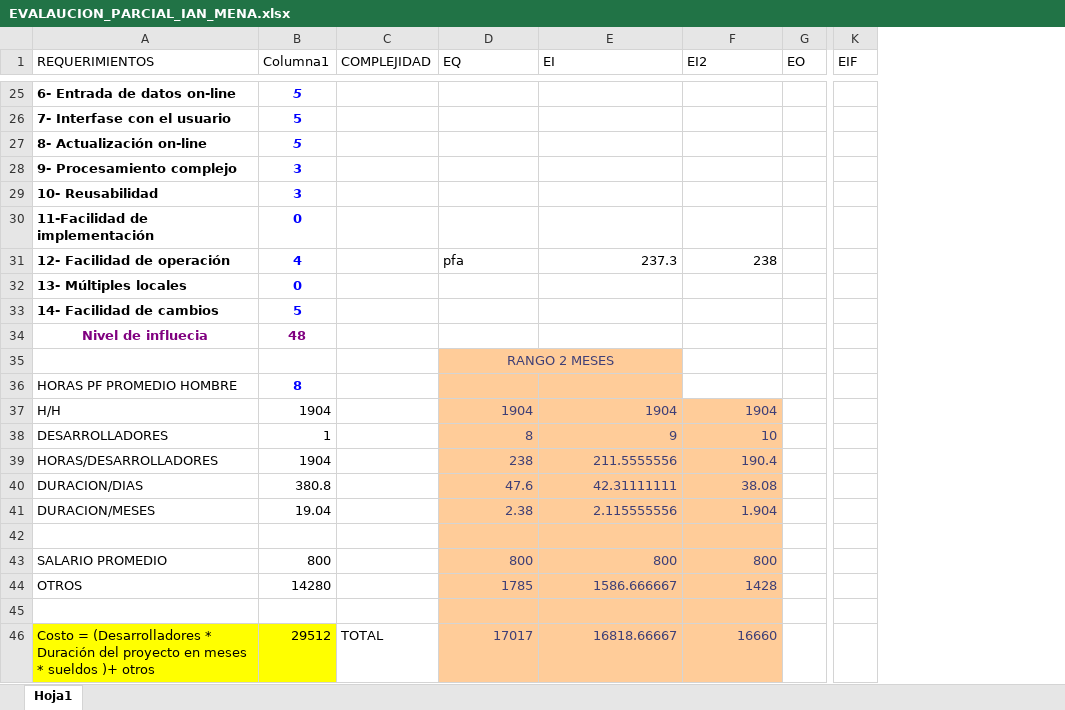
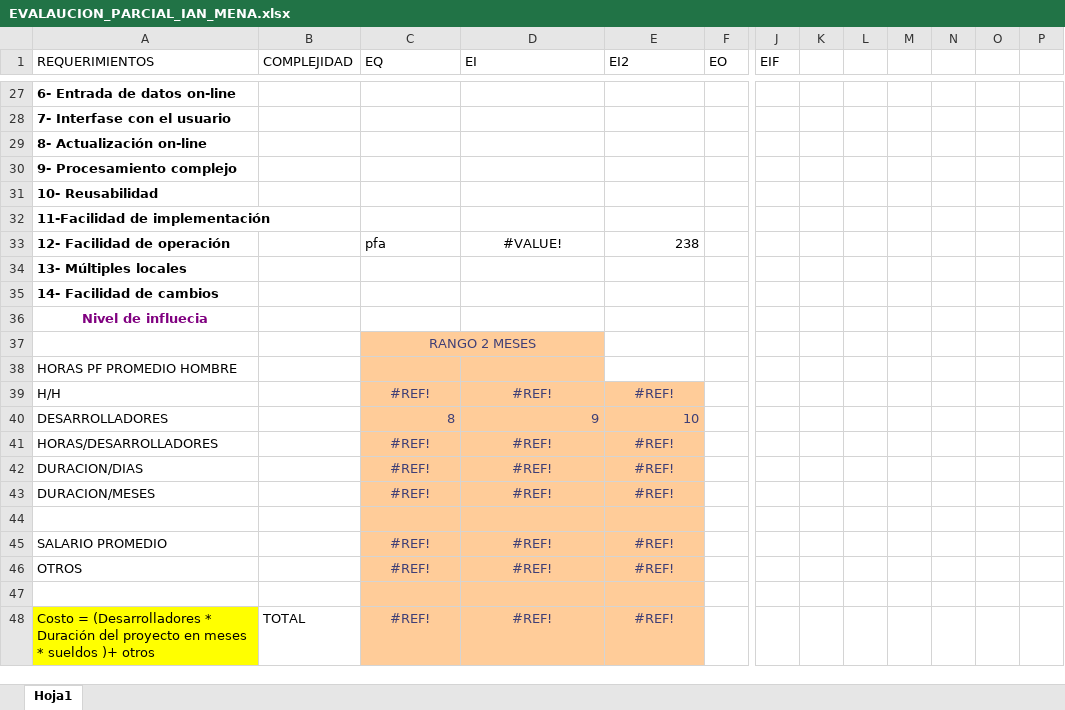
Before and after one commit to ian0000/PROYECTO-IS-II, an Excel workbook: EVALAUCION_PARCIAL_IAN_MENA.xlsx, sheet Hoja1, drawn as a sheet; only a part is shown, gaps mark what is left out; values as stored, in another font and other column widths than the file's, no borders; table styles not drawn; removed rows and columns are numbered as before the commit, all else as after; rows hold the shown columns only; the diff covers the shown part only; the diff names each change by its address in the sheet, - before the commit and + after, or states it on an @@ line.

```diff
--- a/EVALAUCION_PARCIAL_IAN_MENA.xlsx (sheet Hoja1)
+++ b/EVALAUCION_PARCIAL_IAN_MENA.xlsx (sheet Hoja1)
-column B (Columna1), rows 25-36: 5 | 5 | 5 | 3 | 3 | 0 | 4 | 0 | 5 | 48 |  | 8; row 38: 1; row 46: 29512
+column K, empty
+column L, empty
+column M, empty
+column N, empty
+column O, empty
+column P, empty
-D33 (EI): 237.3
+D33 (EI): #VALUE!
-D33 alignment: right
+D33 alignment: center
-row 37: H/H | 1904 |  | 1904 | 1904 | 1904
+row 39: H/H |  | #REF! | #REF! | #REF!
-row 39: HORAS/DESARROLLADORES | 1904 |  | 238 | 211.5555556 | 190.4
-row 40: DURACION/DIAS | 380.8 |  | 47.6 | 42.31111111 | 38.08
-row 41: DURACION/MESES | 19.04 |  | 2.38 | 2.115555556 | 1.904
+row 41: HORAS/DESARROLLADORES |  | #REF! | #REF! | #REF!
+row 42: DURACION/DIAS |  | #REF! | #REF! | #REF!
+row 43: DURACION/MESES |  | #REF! | #REF! | #REF!
-row 43: SALARIO PROMEDIO | 800 |  | 800 | 800 | 800
-row 44: OTROS | 14280 |  | 1785 | 1586.666667 | 1428
+row 45: SALARIO PROMEDIO |  | #REF! | #REF! | #REF!
+row 46: OTROS |  | #REF! | #REF! | #REF!
-C48 (EQ): 17017
+C48 (EQ): #REF!
-C48:E48 alignment: right
+C48:E48 alignment: center
-D48 (EI): 16818.66667
+D48 (EI): #REF!
-E48 (EI2): 16660
+E48 (EI2): #REF!
```
Also changed, not shown: 12 added rows, 10 removed rows and 12 edited cells elsewhere in this sheet, 1 other file.
